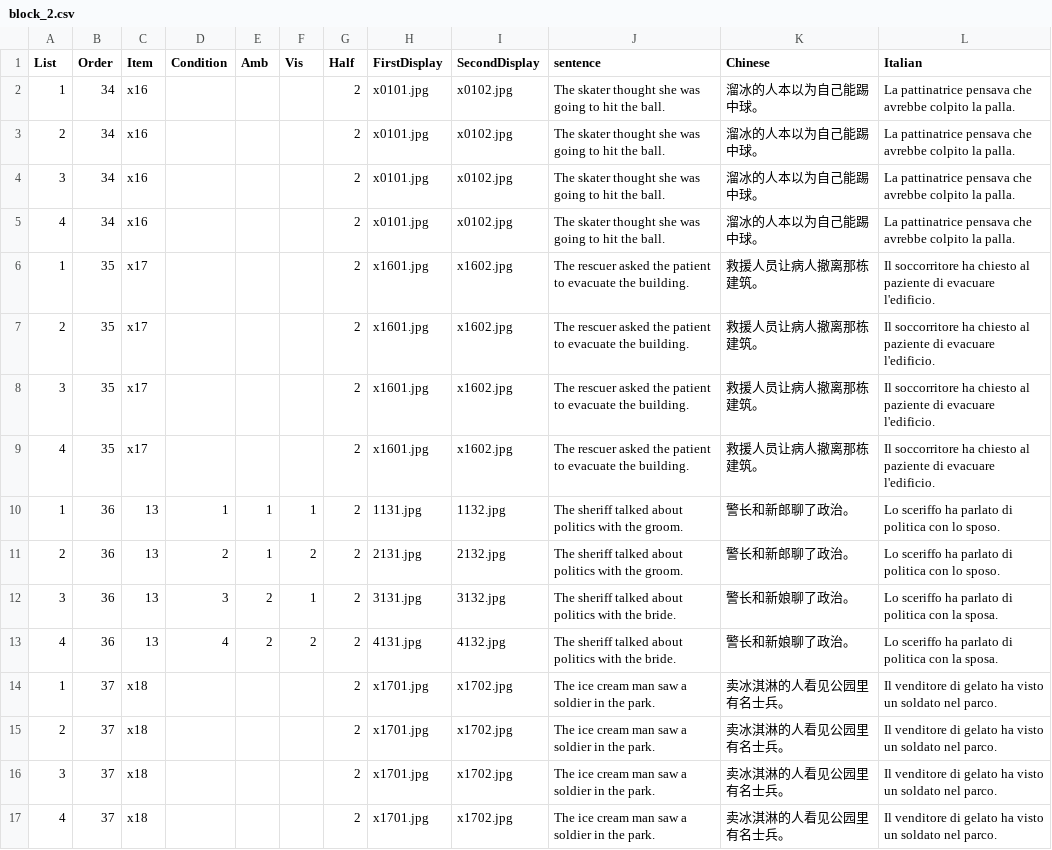
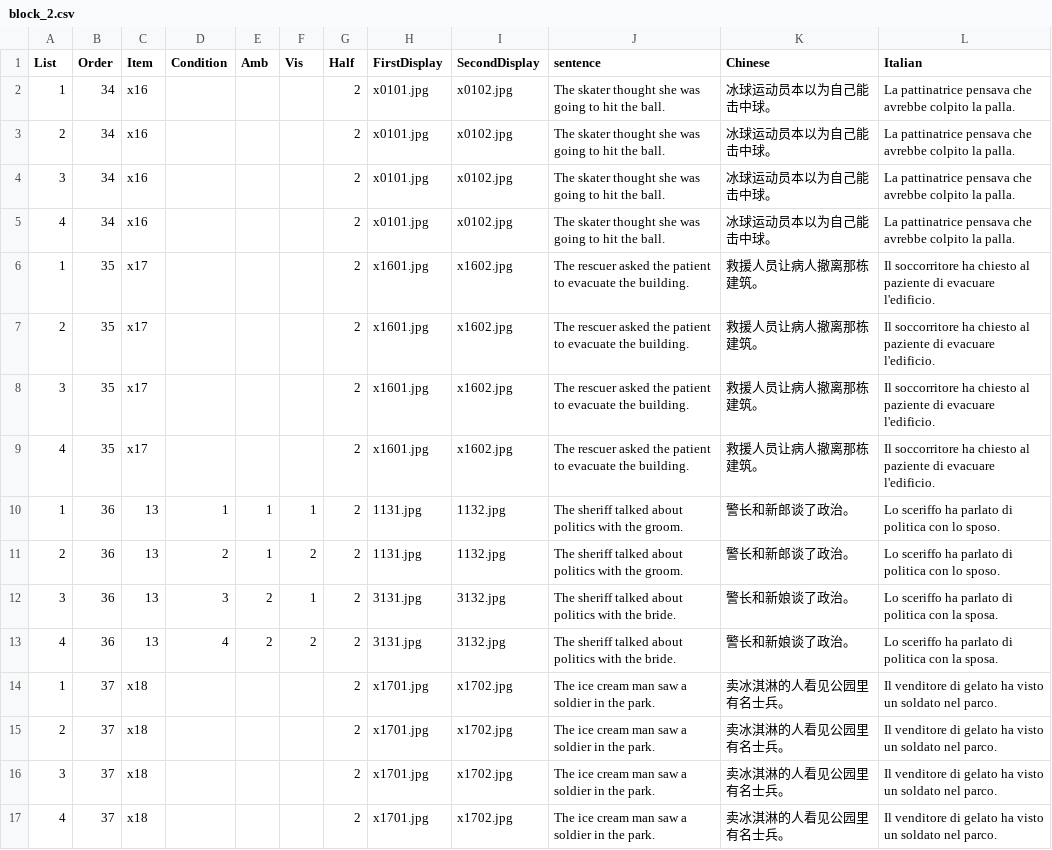
Before and after one commit to awpzs/PlayMobil_CHN, a CSV file: chunk_includes/block_2.csv, drawn as a sheet; only a part is shown; the diff covers the shown part only.

```diff
--- a/chunk_includes/block_2.csv
+++ b/chunk_includes/block_2.csv
@@ -1,6 +1,6 @@
 List,Order,Item,Condition,Amb,Vis,Half,FirstDisplay,SecondDisplay,sentence,Chinese,Italian
-1,34,x16,,,,2,x0101.jpg,x0102.jpg,The skater thought she was going to hit the ball.,溜冰的人本以为自己能踢中球。,La pattinatrice pensava che avrebbe colpito la palla.
-2,34,x16,,,,2,x0101.jpg,x0102.jpg,The skater thought she was going to hit the ball.,溜冰的人本以为自己能踢中球。,La pattinatrice pensava che avrebbe colpito la palla.
-3,34,x16,,,,2,x0101.jpg,x0102.jpg,The skater thought she was going to hit the ball.,溜冰的人本以为自己能踢中球。,La pattinatrice pensava che avrebbe colpito la palla.
-4,34,x16,,,,2,x0101.jpg,x0102.jpg,The skater thought she was going to hit the ball.,溜冰的人本以为自己能踢中球。,La pattinatrice pensava che avrebbe colpito la palla.
+1,34,x16,,,,2,x0101.jpg,x0102.jpg,The skater thought she was going to hit the ball.,冰球运动员本以为自己能击中球。,La pattinatrice pensava che avrebbe colpito la palla.
+2,34,x16,,,,2,x0101.jpg,x0102.jpg,The skater thought she was going to hit the ball.,冰球运动员本以为自己能击中球。,La pattinatrice pensava che avrebbe colpito la palla.
+3,34,x16,,,,2,x0101.jpg,x0102.jpg,The skater thought she was going to hit the ball.,冰球运动员本以为自己能击中球。,La pattinatrice pensava che avrebbe colpito la palla.
+4,34,x16,,,,2,x0101.jpg,x0102.jpg,The skater thought she was going to hit the ball.,冰球运动员本以为自己能击中球。,La pattinatrice pensava che avrebbe colpito la palla.
 1,35,x17,,,,2,x1601.jpg,x1602.jpg,The rescuer asked the patient to evacuate the building.,救援人员让病人撤离那栋建筑。,Il soccorritore ha chiesto al paziente di evacuare l'edificio.
@@ -9,6 +9,6 @@ List,Order,Item,Condition,Amb,Vis,Half,FirstDisplay,SecondDisplay,sentence,Chine
 4,35,x17,,,,2,x1601.jpg,x1602.jpg,The rescuer asked the patient to evacuate the building.,救援人员让病人撤离那栋建筑。,Il soccorritore ha chiesto al paziente di evacuare l'edificio.
-1,36,13,1,1,1,2,1131.jpg,1132.jpg,The sheriff talked about politics with the groom.,警长和新郎聊了政治。,Lo sceriffo ha parlato di politica con lo sposo.
-2,36,13,2,1,2,2,2131.jpg,2132.jpg,The sheriff talked about politics with the groom.,警长和新郎聊了政治。,Lo sceriffo ha parlato di politica con lo sposo.
-3,36,13,3,2,1,2,3131.jpg,3132.jpg,The sheriff talked about politics with the bride.,警长和新娘聊了政治。,Lo sceriffo ha parlato di politica con la sposa.
-4,36,13,4,2,2,2,4131.jpg,4132.jpg,The sheriff talked about politics with the bride.,警长和新娘聊了政治。,Lo sceriffo ha parlato di politica con la sposa.
+1,36,13,1,1,1,2,1131.jpg,1132.jpg,The sheriff talked about politics with the groom.,警长和新郎谈了政治。,Lo sceriffo ha parlato di politica con lo sposo.
+2,36,13,2,1,2,2,1131.jpg,1132.jpg,The sheriff talked about politics with the groom.,警长和新郎谈了政治。,Lo sceriffo ha parlato di politica con lo sposo.
+3,36,13,3,2,1,2,3131.jpg,3132.jpg,The sheriff talked about politics with the bride.,警长和新娘谈了政治。,Lo sceriffo ha parlato di politica con la sposa.
+4,36,13,4,2,2,2,3131.jpg,3132.jpg,The sheriff talked about politics with the bride.,警长和新娘谈了政治。,Lo sceriffo ha parlato di politica con la sposa.
 1,37,x18,,,,2,x1701.jpg,x1702.jpg,The ice cream man saw a soldier in the park.,卖冰淇淋的人看见公园里有名士兵。,Il venditore di gelato ha visto un soldato nel parco.
```
Also changed, not shown: 76 edited cells elsewhere in this file, chunk_includes/block_1.csv, chunk_includes/prac.csv, 15 other files.
